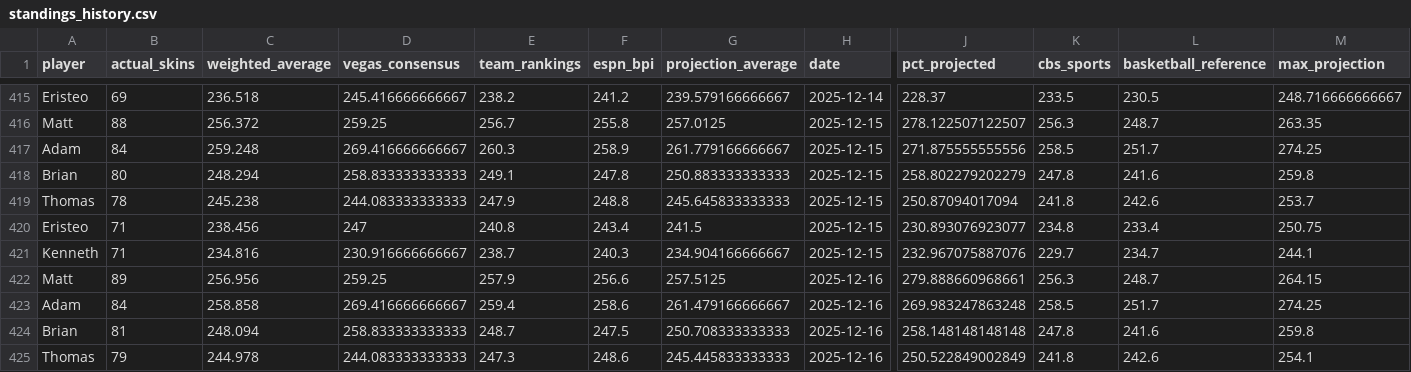
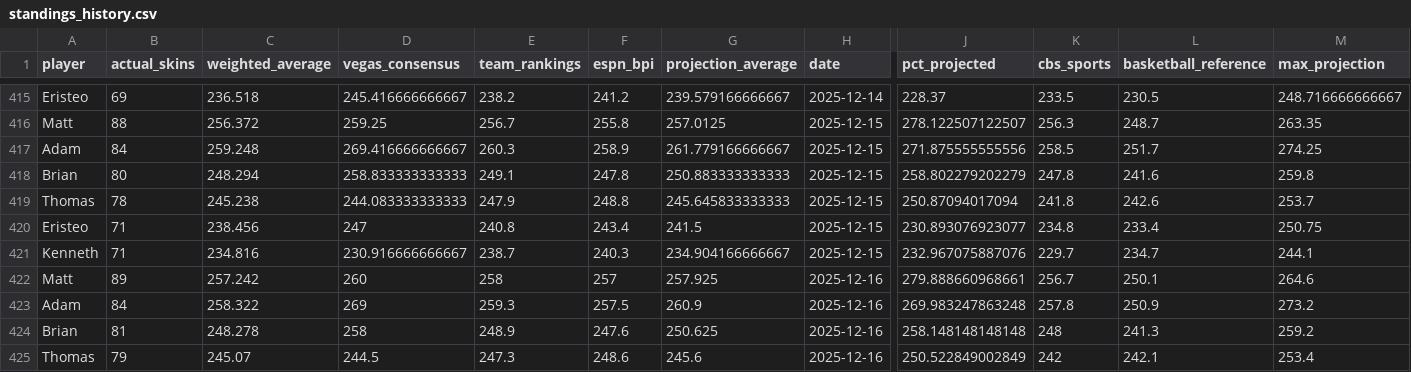
Before and after one commit to ejperez2/skins-standings, a CSV file: standings_history.csv, drawn as a sheet; only a part is shown, gaps mark what is left out; the diff covers the shown part only; the diff names each change by its address in the sheet, - before the commit and + after, or states it on an @@ line.

```diff
--- a/standings_history.csv
+++ b/standings_history.csv
-C422 (weighted_average): 256.956
+C422 (weighted_average): 257.242
-D422 (vegas_consensus): 259.25
+D422 (vegas_consensus): 260
-E422 (team_rankings): 257.9
+E422 (team_rankings): 258
-F422 (espn_bpi): 256.6
+F422 (espn_bpi): 257
-G422 (projection_average): 257.5125
+G422 (projection_average): 257.925
-K422 (cbs_sports): 256.3
+K422 (cbs_sports): 256.7
-L422 (basketball_reference): 248.7
+L422 (basketball_reference): 250.1
-M422 (max_projection): 264.15
+M422 (max_projection): 264.6
-C423 (weighted_average): 258.858
+C423 (weighted_average): 258.322
-D423 (vegas_consensus): 269.416666666667
+D423 (vegas_consensus): 269
-E423 (team_rankings): 259.4
+E423 (team_rankings): 259.3
-F423 (espn_bpi): 258.6
+F423 (espn_bpi): 257.5
-G423 (projection_average): 261.479166666667
+G423 (projection_average): 260.9
-K423 (cbs_sports): 258.5
+K423 (cbs_sports): 257.8
-L423 (basketball_reference): 251.7
+L423 (basketball_reference): 250.9
-M423 (max_projection): 274.25
+M423 (max_projection): 273.2
-C424 (weighted_average): 248.094
+C424 (weighted_average): 248.278
-D424 (vegas_consensus): 258.833333333333
+D424 (vegas_consensus): 258
-E424 (team_rankings): 248.7
+E424 (team_rankings): 248.9
-F424 (espn_bpi): 247.5
+F424 (espn_bpi): 247.6
-G424 (projection_average): 250.708333333333
+G424 (projection_average): 250.625
-K424 (cbs_sports): 247.8
+K424 (cbs_sports): 248
-L424 (basketball_reference): 241.6
+L424 (basketball_reference): 241.3
-M424 (max_projection): 259.8
+M424 (max_projection): 259.2
-C425 (weighted_average): 244.978
+C425 (weighted_average): 245.07
-D425 (vegas_consensus): 244.083333333333
+D425 (vegas_consensus): 244.5
-G425 (projection_average): 245.445833333333
+G425 (projection_average): 245.6
-K425 (cbs_sports): 241.8
+K425 (cbs_sports): 242
-L425 (basketball_reference): 242.6
+L425 (basketball_reference): 242.1
-M425 (max_projection): 254.1
+M425 (max_projection): 253.4
```
Also changed, not shown: 16 edited cells elsewhere in this file, team_vegas_history.csv, 1 other file.
